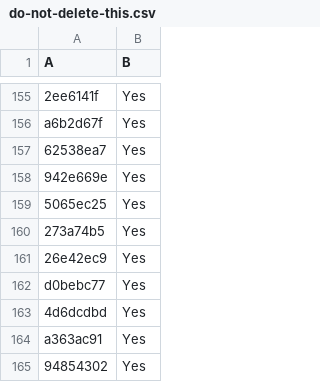
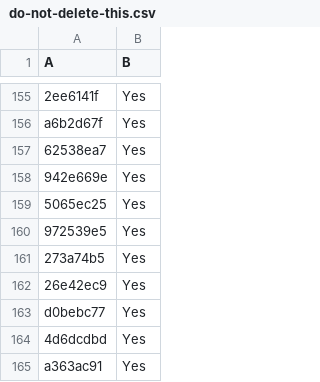
Before and after one commit to LightspeedBalls/data, a CSV file: do-not-delete-this.csv, drawn as a sheet; only a part is shown, gaps mark what is left out; the shorter side is filled out with more unchanged rows.

Commit message:
Update

```diff
--- a/do-not-delete-this.csv
+++ b/do-not-delete-this.csv
@@ -159,2 +159,3 @@ a6b2d67f,Yes
 5065ec25,Yes
+972539e5,Yes
 273a74b5,Yes
```
